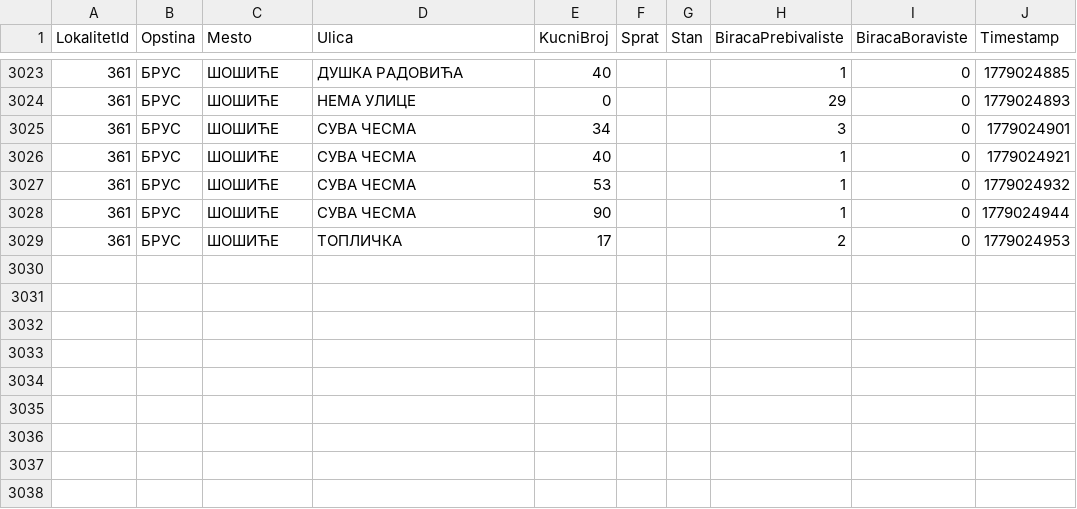
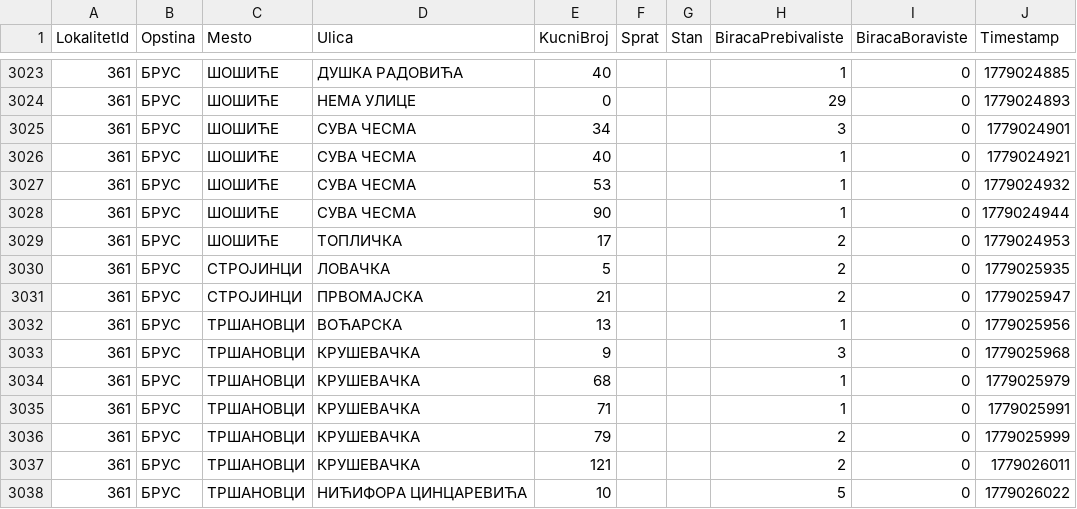
Before and after one commit to nemdub/biracki-spisak, a CSV file: data/processed/biraci_po_adresi/biraci_po_adresi_361.csv, drawn as a sheet; only a part is shown, gaps mark what is left out; the diff names each change by its address in the sheet, - before the commit and + after, or states it on an @@ line.

Commit message:
add processed localities

```diff
--- a/data/processed/biraci_po_adresi/biraci_po_adresi_361.csv
+++ b/data/processed/biraci_po_adresi/biraci_po_adresi_361.csv
+row 3030: 361 | БРУС | СТРОЈИНЦИ | ЛОВАЧКА | 5 |  |  | 2 | 0 | 1779025935
+row 3031: 361 | БРУС | СТРОЈИНЦИ | ПРВОМАЈСКА | 21 |  |  | 2 | 0 | 1779025947
+row 3032: 361 | БРУС | ТРШАНОВЦИ | ВОЋАРСКА | 13 |  |  | 1 | 0 | 1779025956
+row 3033: 361 | БРУС | ТРШАНОВЦИ | КРУШЕВАЧКА | 9 |  |  | 3 | 0 | 1779025968
+row 3034: 361 | БРУС | ТРШАНОВЦИ | КРУШЕВАЧКА | 68 |  |  | 1 | 0 | 1779025979
+row 3035: 361 | БРУС | ТРШАНОВЦИ | КРУШЕВАЧКА | 71 |  |  | 1 | 0 | 1779025991
+row 3036: 361 | БРУС | ТРШАНОВЦИ | КРУШЕВАЧКА | 79 |  |  | 2 | 0 | 1779025999
+row 3037: 361 | БРУС | ТРШАНОВЦИ | КРУШЕВАЧКА | 121 |  |  | 2 | 0 | 1779026011
+row 3038: 361 | БРУС | ТРШАНОВЦИ | НИЋИФОРА ЦИНЦАРЕВИЋА | 10 |  |  | 5 | 0 | 1779026022
```
Also changed, not shown: data/processed/biraci_po_adresi/biraci_po_adresi_410.csv, data/processed/biraci_po_adresi/biraci_po_adresi_411.csv, 6 other files.
